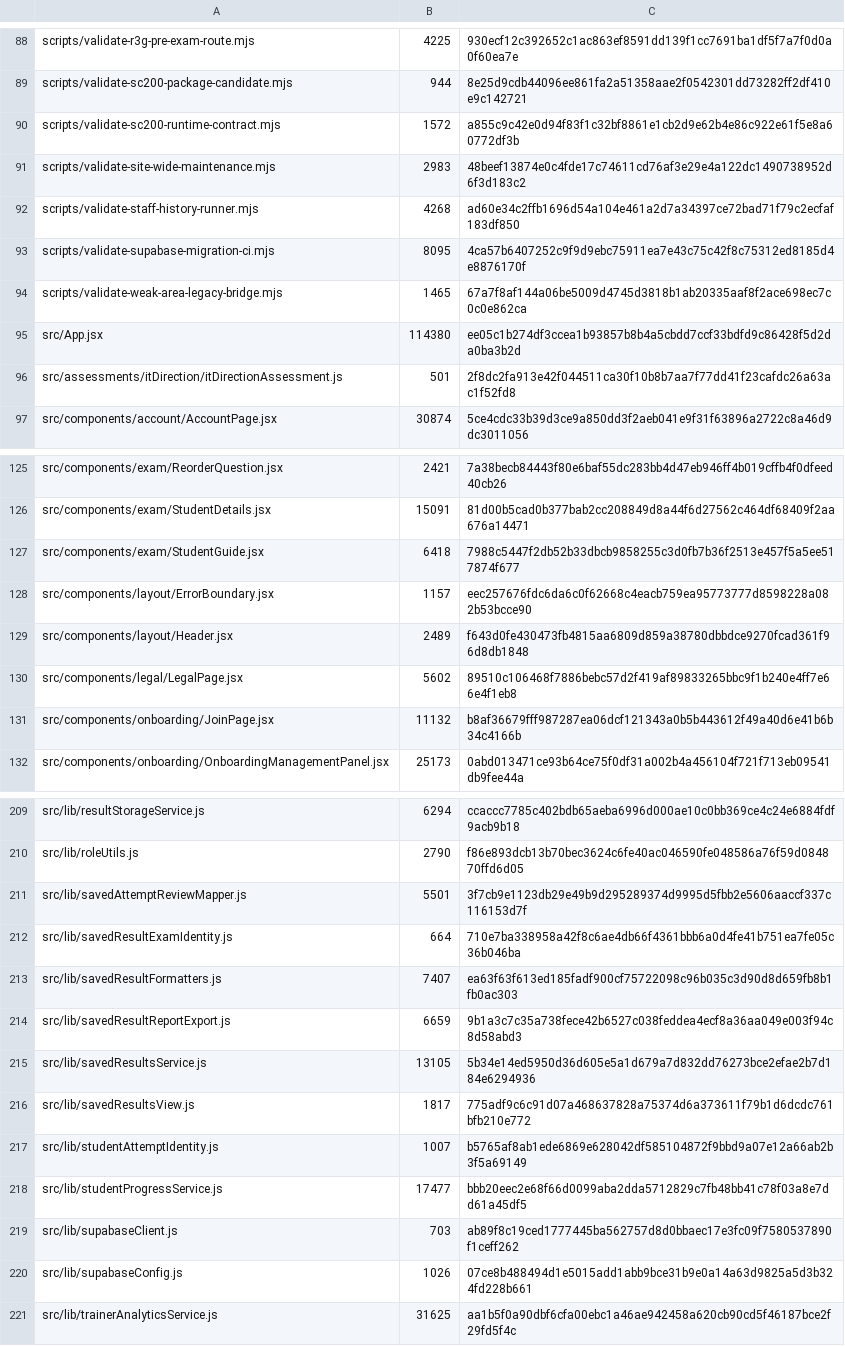
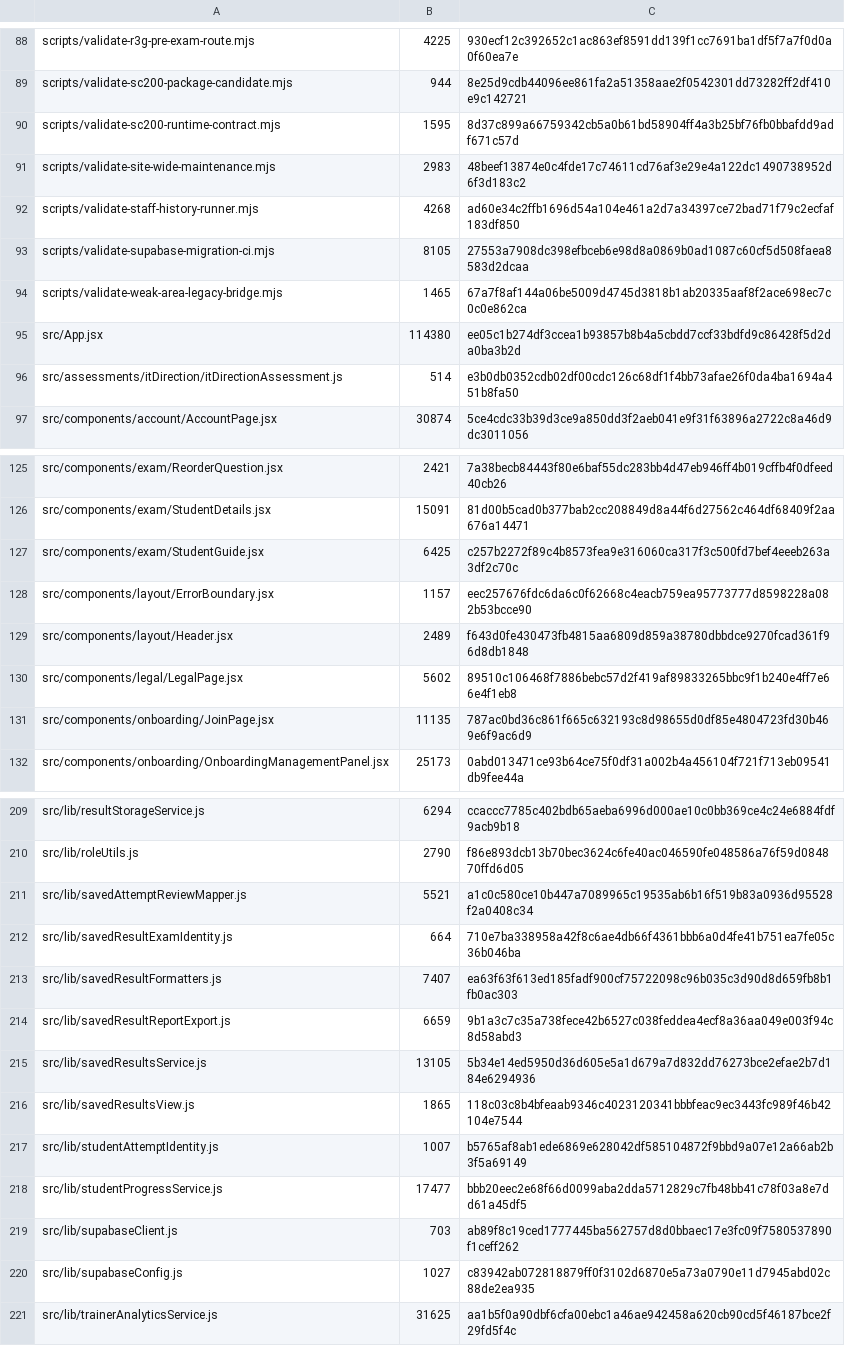
Before and after one commit to SAFFR0NM0NEY/cert-sim-platform-ci-public, a TSV file: CI_EXPORT_MANIFEST.tsv, drawn as a sheet; only a part is shown, gaps mark what is left out; the diff covers the shown part only.

```diff
--- a/CI_EXPORT_MANIFEST.tsv
+++ b/CI_EXPORT_MANIFEST.tsv
@@ -89,9 +89,9 @@ scripts/validate-r3g-pre-exam-route.mjs	4225	930ecf12c392652c1ac863ef8591dd139f1
 scripts/validate-sc200-package-candidate.mjs	944	8e25d9cdb44096ee861fa2a51358aae2f0542301dd73282ff2df410e9c142721
-scripts/validate-sc200-runtime-contract.mjs	1572	a855c9c42e0d94f83f1c32bf8861e1cb2d9e62b4e86c922e61f5e8a60772df3b
+scripts/validate-sc200-runtime-contract.mjs	1595	8d37c899a66759342cb5a0b61bd58904ff4a3b25bf76fb0bbafdd9adf671c57d
 scripts/validate-site-wide-maintenance.mjs	2983	48beef13874e0c4fde17c74611cd76af3e29e4a122dc1490738952d6f3d183c2
 scripts/validate-staff-history-runner.mjs	4268	ad60e34c2ffb1696d54a104e461a2d7a34397ce72bad71f79c2ecfaf183df850
-scripts/validate-supabase-migration-ci.mjs	8095	4ca57b6407252c9f9d9ebc75911ea7e43c75c42f8c75312ed8185d4e8876170f
+scripts/validate-supabase-migration-ci.mjs	8105	27553a7908dc398efbceb6e98d8a0869b0ad1087c60cf5d508faea8583d2dcaa
 scripts/validate-weak-area-legacy-bridge.mjs	1465	67a7f8af144a06be5009d4745d3818b1ab20335aaf8f2ace698ec7c0c0e862ca
 src/App.jsx	114380	ee05c1b274df3ccea1b93857b8b4a5cbdd7ccf33bdfd9c86428f5d2da0ba3b2d
-src/assessments/itDirection/itDirectionAssessment.js	501	2f8dc2fa913e42f044511ca30f10b8b7aa7f77dd41f23cafdc26a63ac1f52fd8
+src/assessments/itDirection/itDirectionAssessment.js	514	e3b0db0352cdb02df00cdc126c68df1f4bb73afae26f0da4ba1694a451b8fa50
 src/components/account/AccountPage.jsx	30874	5ce4cdc33b39d3ce9a850dd3f2aeb041e9f31f63896a2722c8a46d9dc3011056
@@ -126,3 +126,3 @@ src/components/exam/ReorderQuestion.jsx	2421	7a38becb84443f80e6baf55dc283bb4d47e
 src/components/exam/StudentDetails.jsx	15091	81d00b5cad0b377bab2cc208849d8a44f6d27562c464df68409f2aa676a14471
-src/components/exam/StudentGuide.jsx	6418	7988c5447f2db52b33dbcb9858255c3d0fb7b36f2513e457f5a5ee517874f677
+src/components/exam/StudentGuide.jsx	6425	c257b2272f89c4b8573fea9e316060ca317f3c500fd7bef4eeeb263a3df2c70c
 src/components/layout/ErrorBoundary.jsx	1157	eec257676fdc6da6c0f62668c4eacb759ea95773777d8598228a082b53bcce90
@@ -130,3 +130,3 @@ src/components/layout/Header.jsx	2489	f643d0fe430473fb4815aa6809d859a38780dbbdce
 src/components/legal/LegalPage.jsx	5602	89510c106468f7886bebc57d2f419af89833265bbc9f1b240e4ff7e66e4f1eb8
-src/components/onboarding/JoinPage.jsx	11132	b8af36679fff987287ea06dcf121343a0b5b443612f49a40d6e41b6b34c4166b
+src/components/onboarding/JoinPage.jsx	11135	787ac0bd36c861f665c632193c8d98655d0df85e4804723fd30b469e6f9ac6d9
 src/components/onboarding/OnboardingManagementPanel.jsx	25173	0abd013471ce93b64ce75f0df31a002b4a456104f721f713eb09541db9fee44a
@@ -210,3 +210,3 @@ src/lib/resultStorageService.js	6294	ccaccc7785c402bdb65aeba6996d000ae10c0bb369c
 src/lib/roleUtils.js	2790	f86e893dcb13b70bec3624c6fe40ac046590fe048586a76f59d084870ffd6d05
-src/lib/savedAttemptReviewMapper.js	5501	3f7cb9e1123db29e49b9d295289374d9995d5fbb2e5606aaccf337c116153d7f
+src/lib/savedAttemptReviewMapper.js	5521	a1c0c580ce10b447a7089965c19535ab6b16f519b83a0936d95528f2a0408c34
 src/lib/savedResultExamIdentity.js	664	710e7ba338958a42f8c6ae4db66f4361bbb6a0d4fe41b751ea7fe05c36b046ba
@@ -215,3 +215,3 @@ src/lib/savedResultReportExport.js	6659	9b1a3c7c35a738fece42b6527c038feddea4ecf8
 src/lib/savedResultsService.js	13105	5b34e14ed5950d36d605e5a1d679a7d832dd76273bce2efae2b7d184e6294936
-src/lib/savedResultsView.js	1817	775adf9c6c91d07a468637828a75374d6a373611f79b1d6dcdc761bfb210e772
+src/lib/savedResultsView.js	1865	118c03c8b4bfeaab9346c4023120341bbbfeac9ec3443fc989f46b42104e7544
 src/lib/studentAttemptIdentity.js	1007	b5765af8ab1ede6869e628042df585104872f9bbd9a07e12a66ab2b3f5a69149
@@ -219,3 +219,3 @@ src/lib/studentProgressService.js	17477	bbb20eec2e68f66d0099aba2dda5712829c7fb48
 src/lib/supabaseClient.js	703	ab89f8c19ced1777445ba562757d8d0bbaec17e3fc09f7580537890f1ceff262
-src/lib/supabaseConfig.js	1026	07ce8b488494d1e5015add1abb9bce31b9e0a14a63d9825a5d3b324fd228b661
+src/lib/supabaseConfig.js	1027	c83942ab072818879ff0f3102d6870e5a73a0790e11d7945abd02c88de2ea935
 src/lib/trainerAnalyticsService.js	31625	aa1b5f0a90dbf6cfa00ebc1a46ae942458a620cb90cd5f46187bce2f29fd5f4c
```
Also changed, not shown: 1 added row, 1 removed row and 47 edited cells elsewhere in this file, 2 other files.
